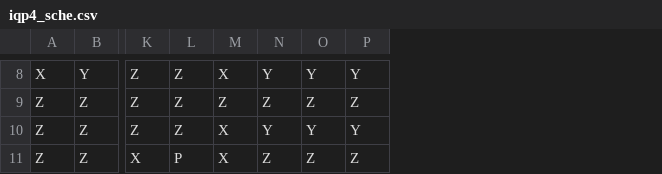
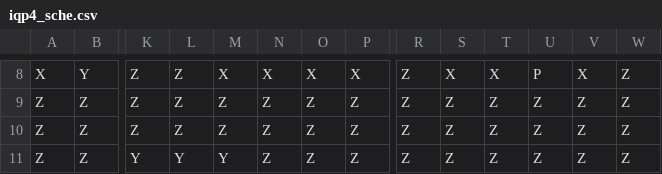
Before and after one commit to PittYHL/Elastic_MBQC, a CSV file: iqp4_sche.csv, drawn as a sheet; only a part is shown, gaps mark what is left out; the diff covers the shown part only; the diff names each change by its address in the sheet, - before the commit and + after, or states it on an @@ line.

```diff
--- a/iqp4_sche.csv
+++ b/iqp4_sche.csv
+column R, rows 8-11: all Z
+column S, rows 8-11: X | Z | Z | Z
+column T, rows 8-11: X | Z | Z | Z
+column U, rows 8-11: P | Z | Z | Z
+column V, rows 8-11: X | Z | Z | Z
+column W, rows 8-11: all Z
-N8: Y
+N8: X
-O8: Y
+O8: X
-P8: Y
+P8: X
-M10: X
+M10: Z
-N10: Y
+N10: Z
-O10: Y
+O10: Z
-P10: Y
+P10: Z
-K11: X
+K11: Y
-L11: P
+L11: Y
-M11: X
+M11: Y
```
Also changed, not shown: 25 edited cells elsewhere in this file, 6 other files.
